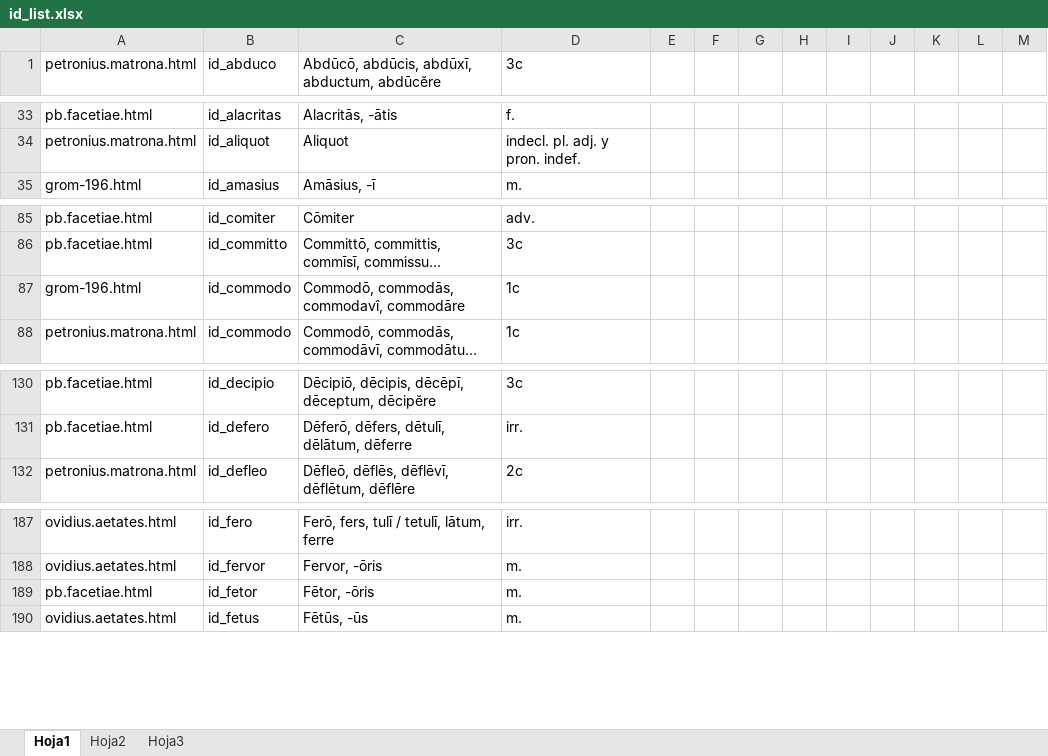
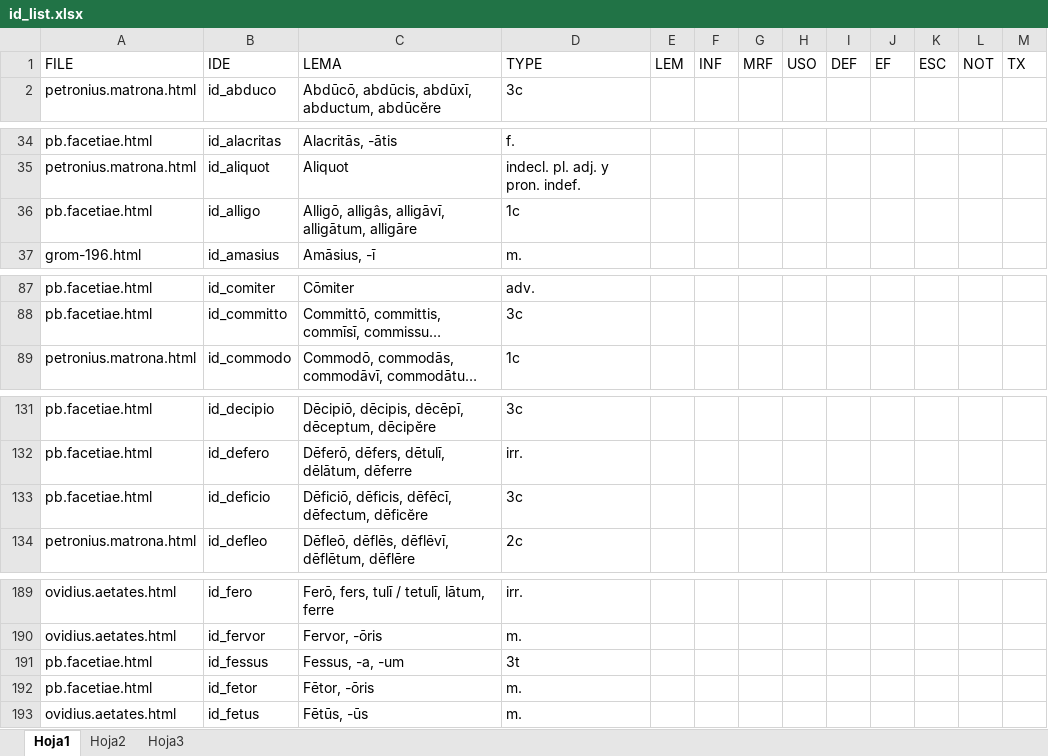
Before and after one commit to rarqui/rarqui.github.io, an Excel workbook: latin/id_list.xlsx, sheet Hoja1, drawn as a sheet; only a part is shown, gaps mark what is left out; long unchanged cells end in …; values as stored, in another font and other column widths than the file's, no cell formats; removed rows and columns are numbered as before the commit, all else as after; the diff covers the shown part only; the diff names each change by its address in the sheet, - before the commit and + after, or states it on an @@ line.

```diff
--- a/latin/id_list.xlsx (sheet Hoja1)
+++ b/latin/id_list.xlsx (sheet Hoja1)
+row 1: FILE | IDE | LEMA | TYPE | LEM | INF | MRF | USO | DEF | EF | ESC | NOT | TX
+row 36: pb.facetiae.html | id_alligo | Alligō, alligâs, alligāvī, alligātum, alligāre | 1c
-row 87: grom-196.html | id_commodo | Commodō, commodās, commodavî, commodāre | 1c
+row 133: pb.facetiae.html | id_deficio | Dēficiō, dēficis, dēfēcī, dēfectum, dēficĕre | 3c
+row 191: pb.facetiae.html | id_fessus | Fessus, -a, -um | 3t
```
Also changed, not shown: 6 added rows and 9 edited cells elsewhere in this sheet, cell formats, 2 other files.
